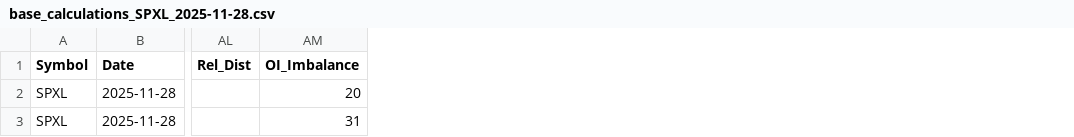
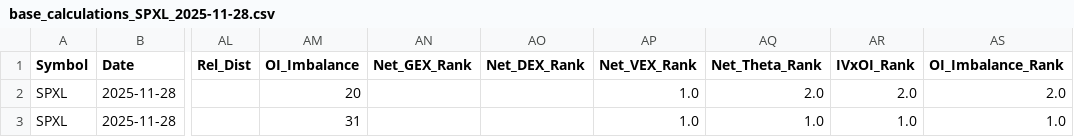
Before and after one commit to cst2007/StockTradingV4, a CSV file: output/base_calculations/base_calculations_SPXL_2025-11-28.csv, drawn as a sheet; only a part is shown, gaps mark what is left out; the diff names each change by its address in the sheet, - before the commit and + after, or states it on an @@ line.

```diff
--- a/output/base_calculations/base_calculations_SPXL_2025-11-28.csv
+++ b/output/base_calculations/base_calculations_SPXL_2025-11-28.csv
+column AN (Net_GEX_Rank), empty
+column AO (Net_DEX_Rank), empty
+column AP (Net_VEX_Rank), rows 2-3: 1.0 | 1.0
+column AQ (Net_Theta_Rank), rows 2-3: 2.0 | 1.0
+column AR (IVxOI_Rank), rows 2-3: 2.0 | 1.0
+column AS (OI_Imbalance_Rank), rows 2-3: 2.0 | 1.0
```
Also changed, not shown: 1 other file.
